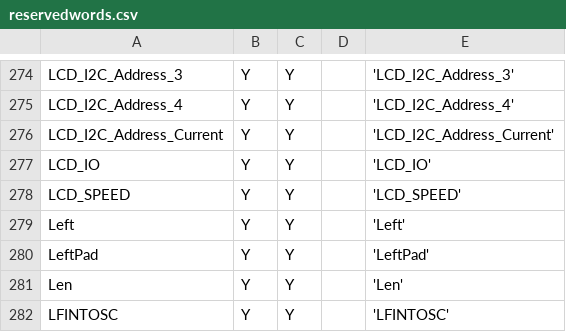
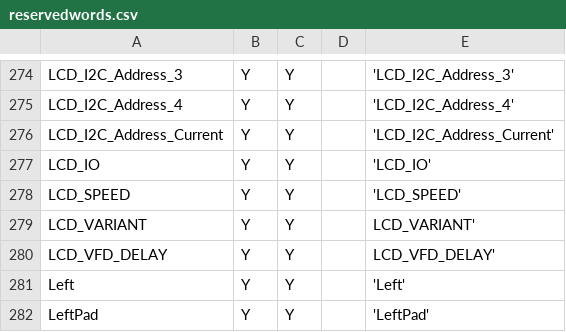
Before and after one commit to GreatCowBASIC/SourceForgeClone, a CSV file: GCBASIC/trunk/reservedwords.csv, drawn as a sheet; only a part is shown, gaps mark what is left out; the shorter side is filled out with more unchanged rows; the diff names each change by its address in the sheet, - before the commit and + after, or states it on an @@ line.

Commit message:
Updated reservedwords dataset

```diff
--- a/GCBASIC/trunk/reservedwords.csv
+++ b/GCBASIC/trunk/reservedwords.csv
+row 279: LCD_VARIANT | Y | Y |  | LCD_VARIANT'
+row 280: LCD_VFD_DELAY | Y | Y |  | LCD_VFD_DELAY'
```
Also changed, not shown: 1 other file.
